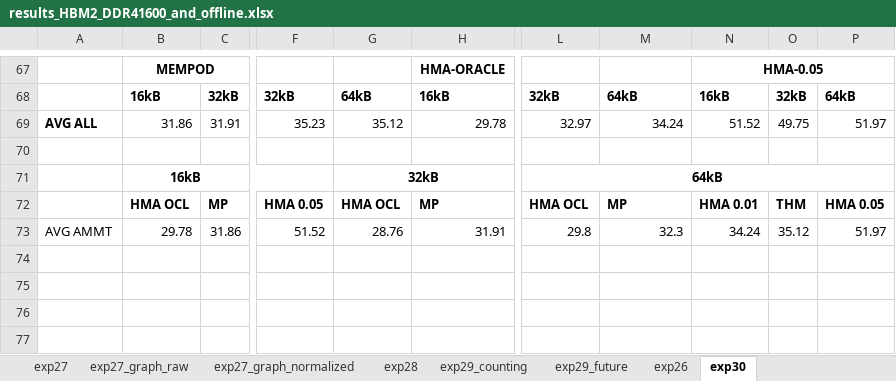
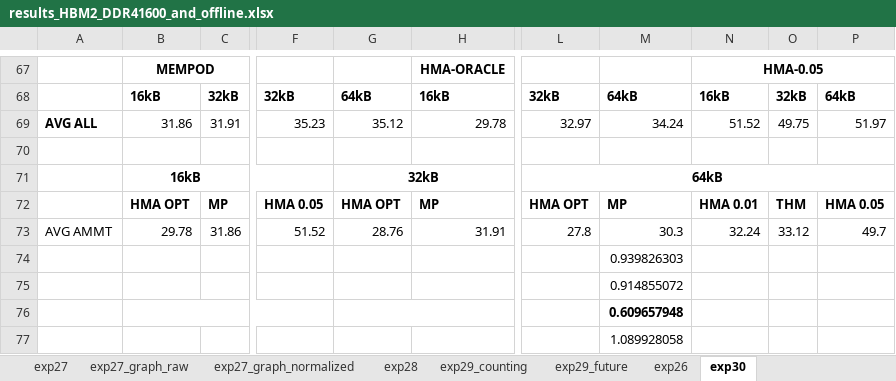
Before and after one commit to prodromou87/MemPodCameraReady, an Excel workbook: paper/raw_data/results_HBM2_DDR41600_and_offline.xlsx, sheet exp30, drawn as a sheet; only a part is shown, gaps mark what is left out; values as stored, in another font and other column widths than the file's, no borders; charts and pictures not drawn; rows hold the shown columns only; the diff names each change by its address in the sheet, - before the commit and + after, or states it on an @@ line.

```diff
--- a/paper/raw_data/results_HBM2_DDR41600_and_offline.xlsx (sheet exp30)
+++ b/paper/raw_data/results_HBM2_DDR41600_and_offline.xlsx (sheet exp30)
-B72: HMA OCL
+B72: HMA OPT
-G72: HMA OCL
+G72: HMA OPT
-L72: HMA OCL
+L72: HMA OPT
-L73: 29.8
+L73: 27.8
-M73: 32.3
+M73: 30.3
-N73: 34.24
+N73: 32.24
-O73: 35.12
+O73: 33.12
-P73: 51.97
+P73: 49.7
+row 74:  |  |  |  |  |  |  | 0.939826303
+row 75:  |  |  |  |  |  |  | 0.914855072
+row 76:  |  |  |  |  |  |  | 0.609657948
+row 77:  |  |  |  |  |  |  | 1.089928058
```
Also changed, not shown: charts or pictures, 5 other files.
